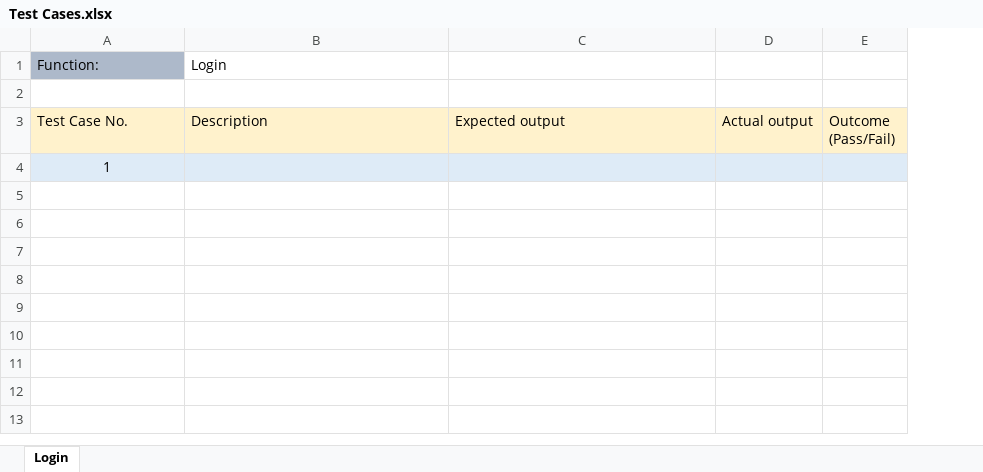
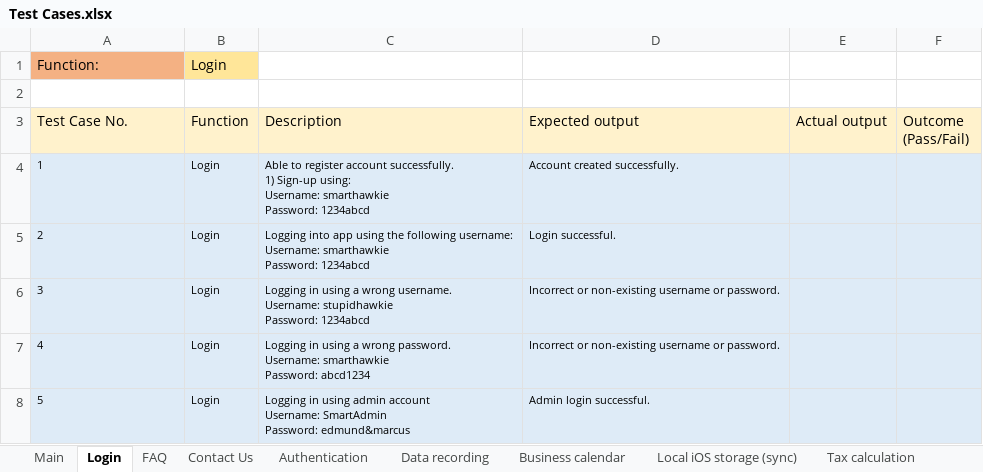
Before and after one commit to benguettachua/SmartHawker, an Excel workbook: FYP/Test Cases.xlsx, sheet Login, drawn as a sheet; values as stored, in another font and other column widths than the file's, no borders; addresses are those after the commit; ↵ is a line break in a cell; the diff names each change by its address in the sheet, - before the commit and + after, or states it on an @@ line.

```diff
--- a/FYP/Test Cases.xlsx (sheet Login)
+++ b/FYP/Test Cases.xlsx (sheet Login)
+sheet tab: Main
+sheet tab: FAQ
+sheet tab: Contact Us
+sheet tab: Authentication
+sheet tab: Data recording
+sheet tab: Business calendar
+sheet tab: Local iOS storage (sync)
+sheet tab: Tax calculation
+column B (Function), row 1: Login; row 4: Login
-A1 fill: #ADB9CA
+A1 fill: #F4B183
-C1 (Description): Login
+C1 (Description): (empty)
@@ A4 text size: smaller, alignment: center → left @@
-C4 (Description): (empty)
+C4 (Description): Able to register account successfully. ↵ 1) Sign-up using: ↵ Username: smarthawkie ↵ Password: 1234abcd
-D4 (Expected output): (empty)
+D4 (Expected output): Account created successfully.
+row 5: 2 | Login | Logging into app using the following username: ↵ Username: smarthawkie ↵ Password: 1234abcd | Login successful.
+row 6: 3 | Login | Logging in using a wrong username. ↵ Username: stupidhawkie ↵ Password: 1234abcd | Incorrect or non-existing username or password.
+row 7: 4 | Login | Logging in using a wrong password. ↵ Username: smarthawkie ↵ Password: abcd1234 | Incorrect or non-existing username or password.
+row 8: 5 | Login | Logging in using admin account ↵ Username: SmartAdmin ↵ Password: edmund&marcus | Admin login successful.
```
Also changed, not shown: other sheet tabs.
